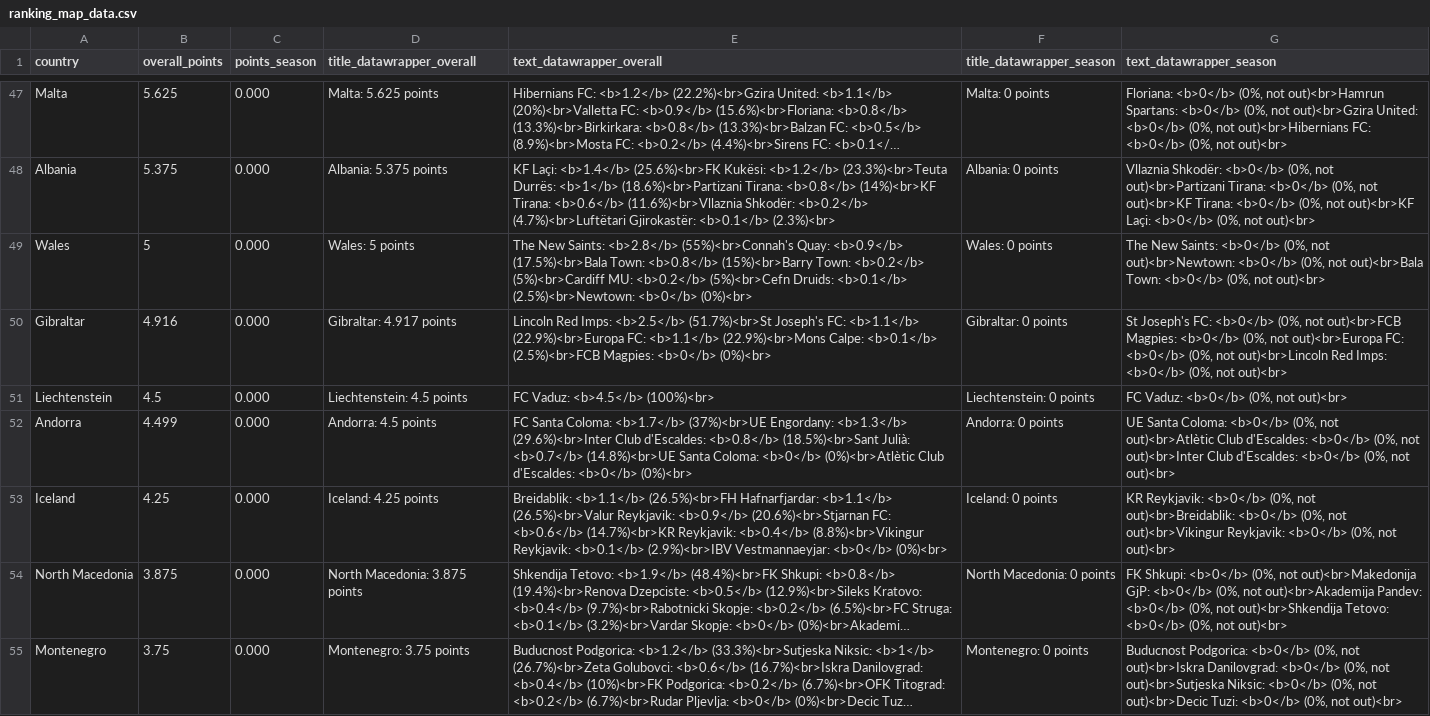
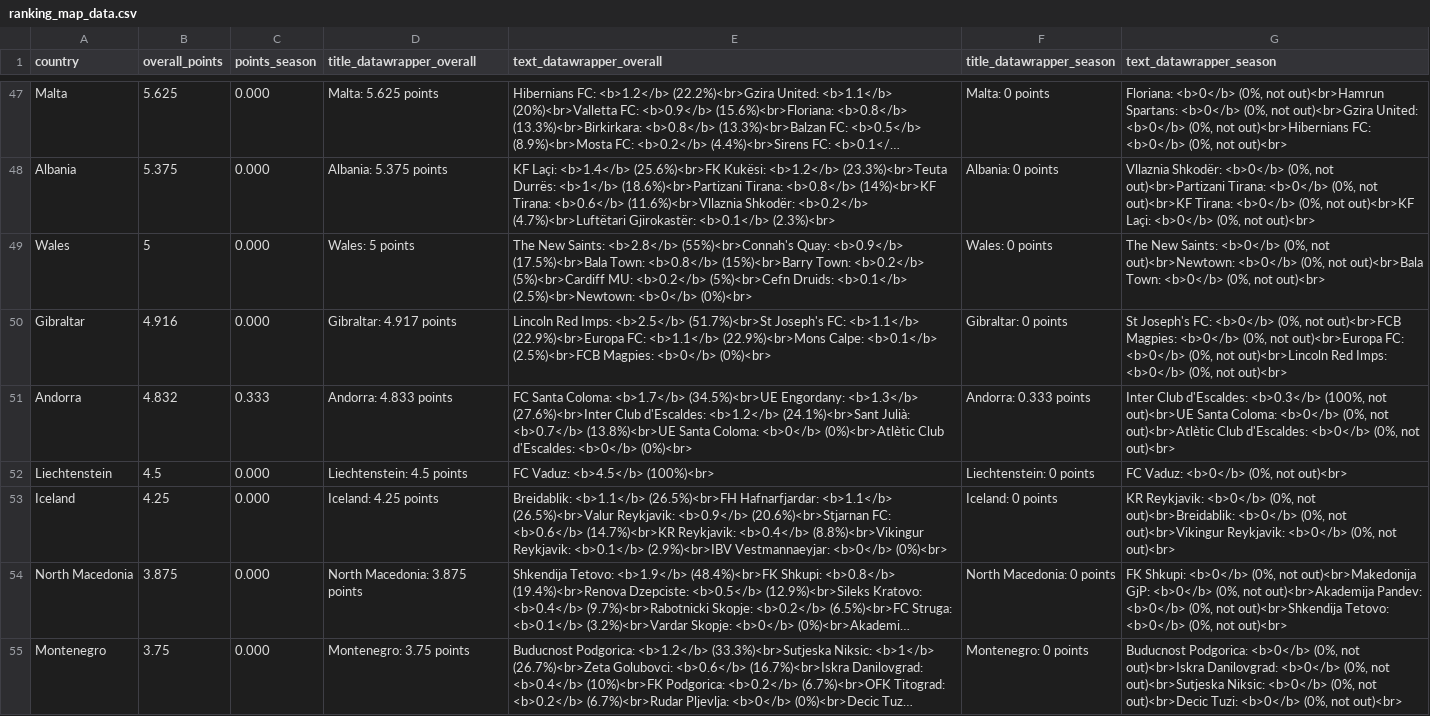
Before and after one commit to awp-finanznachrichten/uefa_ranking, a CSV file: Output/ranking_map_data.csv, drawn as a sheet; only a part is shown, gaps mark what is left out; long unchanged cells end in …; removed rows and columns are numbered as before the commit, all else as after; the diff names each change by its address in the sheet, - before the commit and + after, or states it on an @@ line.

```diff
--- a/Output/ranking_map_data.csv
+++ b/Output/ranking_map_data.csv
+row 51: Andorra | 4.832 | 0.333 | Andorra: 4.833 points | FC Santa Coloma: <b>1.7</b> (34.5%)<br>UE Engordany: <b>1.3</b> (27.6%)<br>Inter Club d'Escaldes: <b>1.2</b> (24.1%)<br>Sant Julià: <b>0.7</b> (13.8%)<br>UE Santa Coloma: <b>0</b> (0%)<br>Atlètic Club d'Escaldes: <b>0</b> (0%)<br> | Andorra: 0.333 points | Inter Club d'Escaldes: <b>0.3</b> (100%, not out)<br>UE Santa Coloma: <b>0</b> (0%, not out)<br>Atlètic Club d'Escaldes: <b>0</b> (0%, not out)<br>
-row 52: Andorra | 4.499 | 0.000 | Andorra: 4.5 points | FC Santa Coloma: <b>1.7</b> (37%)<br>UE Engordany: <b>1.3</b> (29.6%)<br>Inter Club d'Escaldes: <b>0.8</b> (18.5%)<br>Sant Julià: <b>0.7</b> (14.8%)<br>UE Santa Coloma: <b>0</b> (0%)<br>Atlètic Club d'Escaldes: <b>0</b> (0%)<br> | Andorra: 0 points | UE Santa Coloma: <b>0</b> (0%, not out)<br>Atlètic Club d'Escaldes: <b>0</b> (0%, not out)<br>Inter Club d'Escaldes: <b>0</b> (0%, not out)<br>
```
Also changed, not shown: Output/ranking_map_data_teams.csv, Output/ranking_map_data_teams_season.csv, 6 other files.
